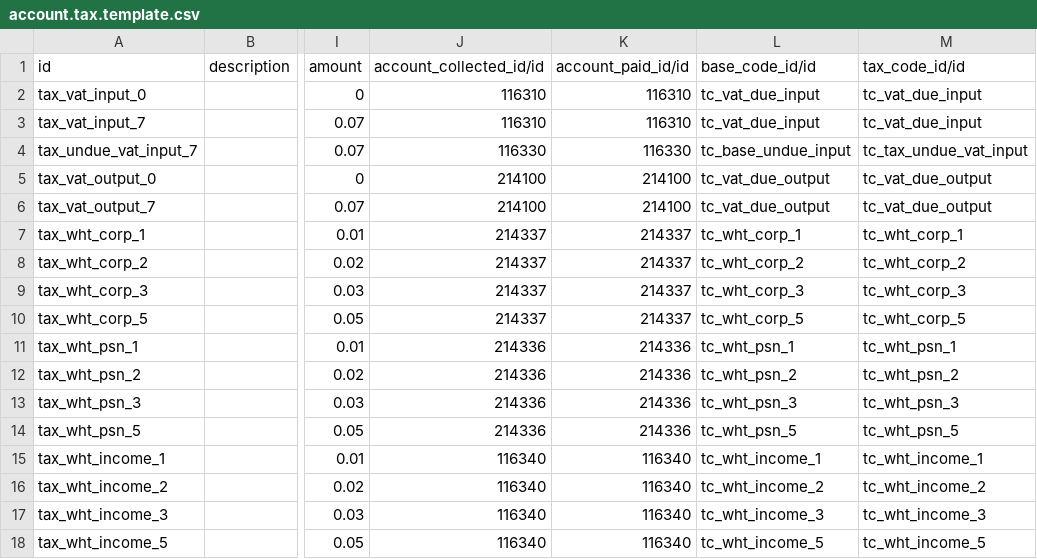
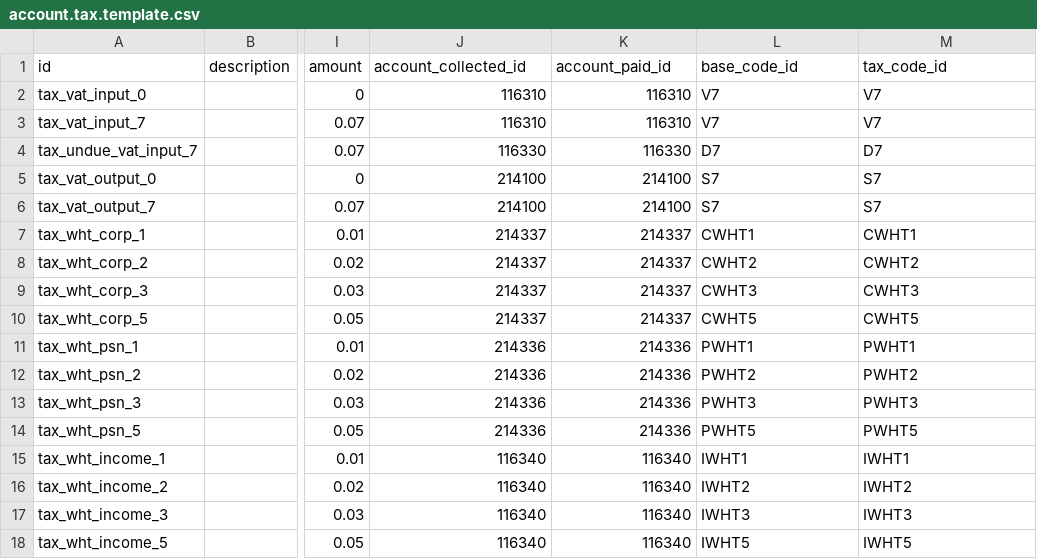
Before and after one commit to ecosoft-odoo/rje, a CSV file: specific/rje_coa/data/account.tax.template.csv, drawn as a sheet; only a part is shown, gaps mark what is left out; the diff names each change by its address in the sheet, - before the commit and + after, or states it on an @@ line.

```diff
--- a/specific/rje_coa/data/account.tax.template.csv
+++ b/specific/rje_coa/data/account.tax.template.csv
-J1: account_collected_id/id
+J1: account_collected_id
-K1: account_paid_id/id
+K1: account_paid_id
-L1: base_code_id/id
+L1: base_code_id
-M1: tax_code_id/id
+M1: tax_code_id
-L2:L3 (base_code_id): tc_vat_due_input
+L2:L3 (base_code_id): V7
-M2:M3 (tax_code_id): tc_vat_due_input
+M2:M3 (tax_code_id): V7
-L4 (base_code_id): tc_base_undue_input
+L4 (base_code_id): D7
-M4 (tax_code_id): tc_tax_undue_vat_input
+M4 (tax_code_id): D7
-L5:L6 (base_code_id): tc_vat_due_output
+L5:L6 (base_code_id): S7
-M5:M6 (tax_code_id): tc_vat_due_output
+M5:M6 (tax_code_id): S7
-L7 (base_code_id): tc_wht_corp_1
+L7 (base_code_id): CWHT1
-M7 (tax_code_id): tc_wht_corp_1
+M7 (tax_code_id): CWHT1
-L8 (base_code_id): tc_wht_corp_2
+L8 (base_code_id): CWHT2
-M8 (tax_code_id): tc_wht_corp_2
+M8 (tax_code_id): CWHT2
-L9 (base_code_id): tc_wht_corp_3
+L9 (base_code_id): CWHT3
-M9 (tax_code_id): tc_wht_corp_3
+M9 (tax_code_id): CWHT3
-L10 (base_code_id): tc_wht_corp_5
+L10 (base_code_id): CWHT5
-M10 (tax_code_id): tc_wht_corp_5
+M10 (tax_code_id): CWHT5
-L11 (base_code_id): tc_wht_psn_1
+L11 (base_code_id): PWHT1
-M11 (tax_code_id): tc_wht_psn_1
+M11 (tax_code_id): PWHT1
-L12 (base_code_id): tc_wht_psn_2
+L12 (base_code_id): PWHT2
-M12 (tax_code_id): tc_wht_psn_2
+M12 (tax_code_id): PWHT2
-L13 (base_code_id): tc_wht_psn_3
+L13 (base_code_id): PWHT3
-M13 (tax_code_id): tc_wht_psn_3
+M13 (tax_code_id): PWHT3
-L14 (base_code_id): tc_wht_psn_5
+L14 (base_code_id): PWHT5
-M14 (tax_code_id): tc_wht_psn_5
+M14 (tax_code_id): PWHT5
-L15 (base_code_id): tc_wht_income_1
+L15 (base_code_id): IWHT1
-M15 (tax_code_id): tc_wht_income_1
+M15 (tax_code_id): IWHT1
-L16 (base_code_id): tc_wht_income_2
+L16 (base_code_id): IWHT2
-M16 (tax_code_id): tc_wht_income_2
+M16 (tax_code_id): IWHT2
-L17 (base_code_id): tc_wht_income_3
+L17 (base_code_id): IWHT3
-M17 (tax_code_id): tc_wht_income_3
+M17 (tax_code_id): IWHT3
-L18 (base_code_id): tc_wht_income_5
+L18 (base_code_id): IWHT5
-M18 (tax_code_id): tc_wht_income_5
+M18 (tax_code_id): IWHT5
```
Also changed, not shown: 19 other files.
